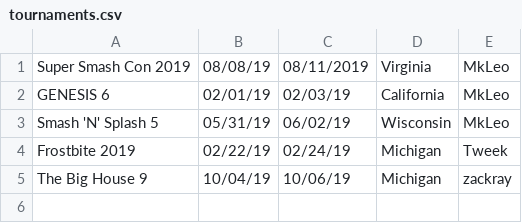
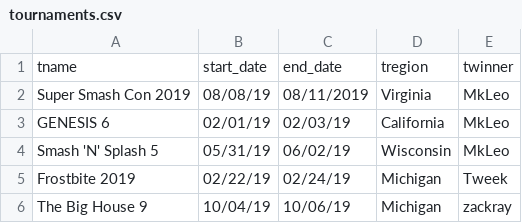
Before and after one commit to nicksettoon/smash-db_4402, a CSV file: csvs/tournaments.csv, drawn as a sheet.

```diff
--- a/csvs/tournaments.csv
+++ b/csvs/tournaments.csv
@@ -1 +1,2 @@
+tname,start_date,end_date,tregion,twinner
 Super Smash Con 2019,08/08/19,08/11/2019,Virginia,MkLeo
```
Also changed, not shown: csvs/playerTourny.csv, csvs/players.csv, 2 other files.
